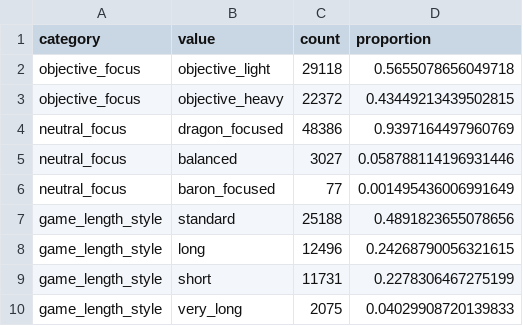
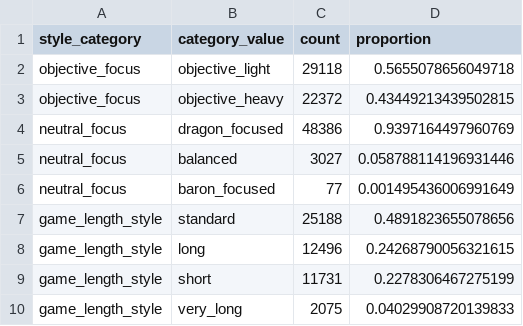
Before and after one commit to JanithCB/LOL-map-control-clustering, a CSV file: outputs/reports/comparison/macro_style_comparison_summary.csv, drawn as a sheet.

```diff
--- a/outputs/reports/comparison/macro_style_comparison_summary.csv
+++ b/outputs/reports/comparison/macro_style_comparison_summary.csv
@@ -1,2 +1,2 @@
-category,value,count,proportion
+style_category,category_value,count,proportion
 objective_focus,objective_light,29118,0.5655078656049718
```
Also changed, not shown: outputs/reports/clustering/cluster_centroids.csv, outputs/reports/clustering/clustering_metrics.csv, 19 other files.
